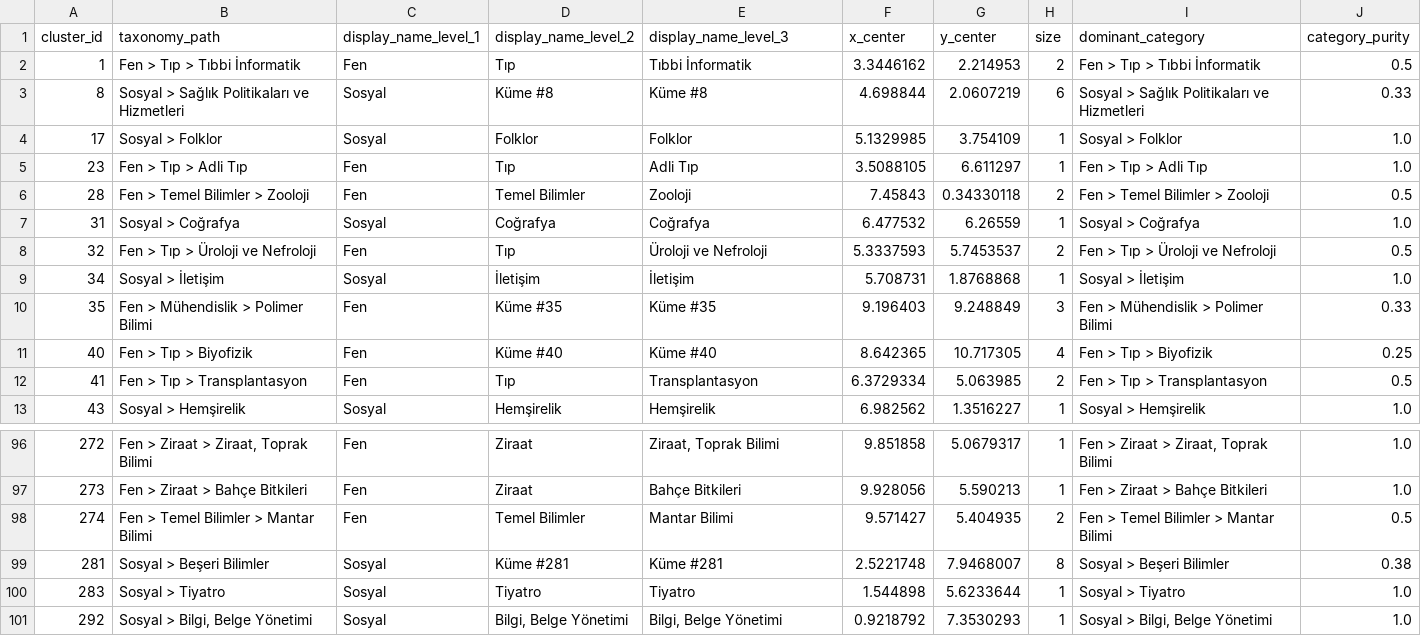
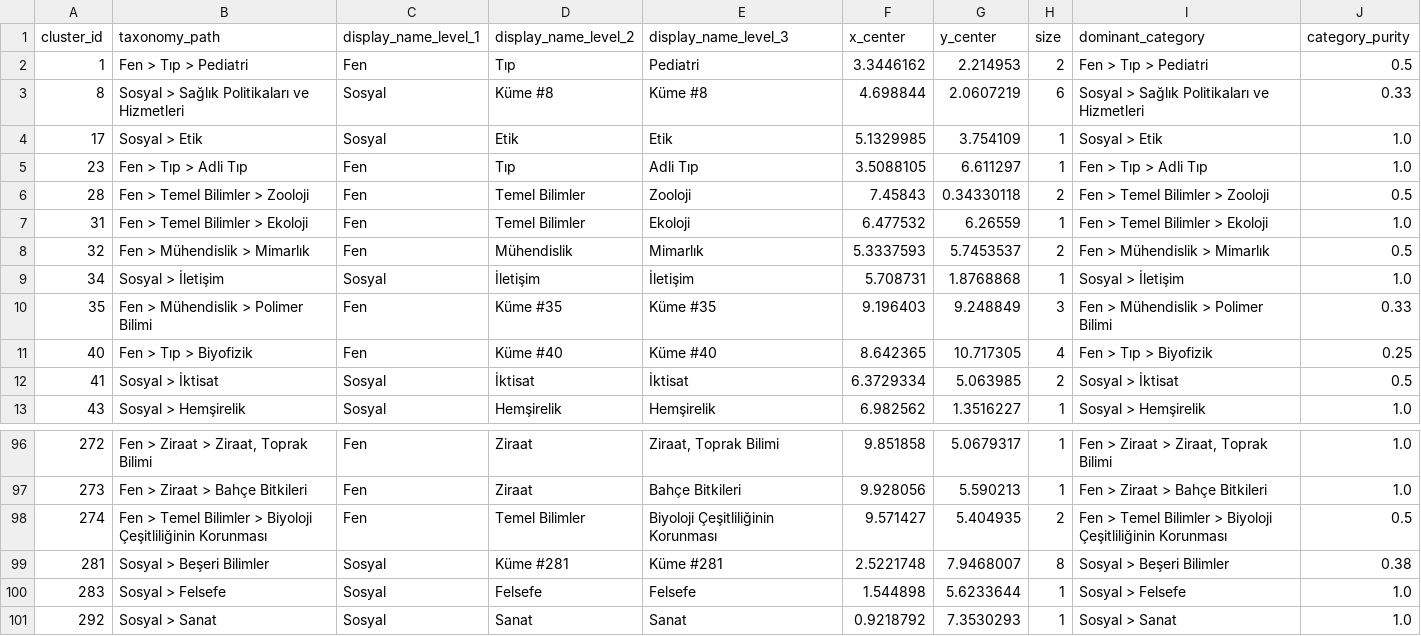
Before and after one commit to yarenasln/trdizin-clustering, a CSV file: data/hdbscan_cluster_summary.csv, drawn as a sheet; only a part is shown, gaps mark what is left out; the diff covers the shown part only.

```diff
--- a/data/hdbscan_cluster_summary.csv
+++ b/data/hdbscan_cluster_summary.csv
@@ -1,9 +1,9 @@
 cluster_id,taxonomy_path,display_name_level_1,display_name_level_2,display_name_level_3,x_center,y_center,size,dominant_category,category_purity
-1,Fen > Tıp > Tıbbi İnformatik,Fen,Tıp,Tıbbi İnformatik,3.3446162,2.214953,2,Fen > Tıp > Tıbbi İnformatik,0.5
+1,Fen > Tıp > Pediatri,Fen,Tıp,Pediatri,3.3446162,2.214953,2,Fen > Tıp > Pediatri,0.5
 8,Sosyal > Sağlık Politikaları ve Hizmetleri,Sosyal,Küme #8,Küme #8,4.698844,2.0607219,6,Sosyal > Sağlık Politikaları ve Hizmetleri,0.33
-17,Sosyal > Folklor,Sosyal,Folklor,Folklor,5.1329985,3.754109,1,Sosyal > Folklor,1.0
+17,Sosyal > Etik,Sosyal,Etik,Etik,5.1329985,3.754109,1,Sosyal > Etik,1.0
 23,Fen > Tıp > Adli Tıp,Fen,Tıp,Adli Tıp,3.5088105,6.611297,1,Fen > Tıp > Adli Tıp,1.0
 28,Fen > Temel Bilimler > Zooloji,Fen,Temel Bilimler,Zooloji,7.45843,0.34330118,2,Fen > Temel Bilimler > Zooloji,0.5
-31,Sosyal > Coğrafya,Sosyal,Coğrafya,Coğrafya,6.477532,6.26559,1,Sosyal > Coğrafya,1.0
-32,Fen > Tıp > Üroloji ve Nefroloji,Fen,Tıp,Üroloji ve Nefroloji,5.3337593,5.7453537,2,Fen > Tıp > Üroloji ve Nefroloji,0.5
+31,Fen > Temel Bilimler > Ekoloji,Fen,Temel Bilimler,Ekoloji,6.477532,6.26559,1,Fen > Temel Bilimler > Ekoloji,1.0
+32,Fen > Mühendislik > Mimarlık,Fen,Mühendislik,Mimarlık,5.3337593,5.7453537,2,Fen > Mühendislik > Mimarlık,0.5
 34,Sosyal > İletişim,Sosyal,İletişim,İletişim,5.708731,1.8768868,1,Sosyal > İletişim,1.0
@@ -11,3 +11,3 @@
 40,Fen > Tıp > Biyofizik,Fen,Küme #40,Küme #40,8.642365,10.717305,4,Fen > Tıp > Biyofizik,0.25
-41,Fen > Tıp > Transplantasyon,Fen,Tıp,Transplantasyon,6.3729334,5.063985,2,Fen > Tıp > Transplantasyon,0.5
+41,Sosyal > İktisat,Sosyal,İktisat,İktisat,6.3729334,5.063985,2,Sosyal > İktisat,0.5
 43,Sosyal > Hemşirelik,Sosyal,Hemşirelik,Hemşirelik,6.982562,1.3516227,1,Sosyal > Hemşirelik,1.0
@@ -97,5 +97,5 @@
 273,Fen > Ziraat > Bahçe Bitkileri,Fen,Ziraat,Bahçe Bitkileri,9.928056,5.590213,1,Fen > Ziraat > Bahçe Bitkileri,1.0
-274,Fen > Temel Bilimler > Mantar Bilimi,Fen,Temel Bilimler,Mantar Bilimi,9.571427,5.404935,2,Fen > Temel Bilimler > Mantar Bilimi,0.5
+274,Fen > Temel Bilimler > Biyoloji Çeşitliliğinin Korunması,Fen,Temel Bilimler,Biyoloji Çeşitliliğinin Korunması,9.571427,5.404935,2,Fen > Temel Bilimler > Biyoloji Çeşitliliğinin Korunması,0.5
 281,Sosyal > Beşeri Bilimler,Sosyal,Küme #281,Küme #281,2.5221748,7.9468007,8,Sosyal > Beşeri Bilimler,0.38
-283,Sosyal > Tiyatro,Sosyal,Tiyatro,Tiyatro,1.544898,5.6233644,1,Sosyal > Tiyatro,1.0
-292,"Sosyal > Bilgi, Belge Yönetimi",Sosyal,"Bilgi, Belge Yönetimi","Bilgi, Belge Yönetimi",0.9218792,7.3530293,1,"Sosyal > Bilgi, Belge Yönetimi",1.0
+283,Sosyal > Felsefe,Sosyal,Felsefe,Felsefe,1.544898,5.6233644,1,Sosyal > Felsefe,1.0
+292,Sosyal > Sanat,Sosyal,Sanat,Sanat,0.9218792,7.3530293,1,Sosyal > Sanat,1.0
```
Also changed, not shown: 79 edited cells elsewhere in this file, 1 other file.
